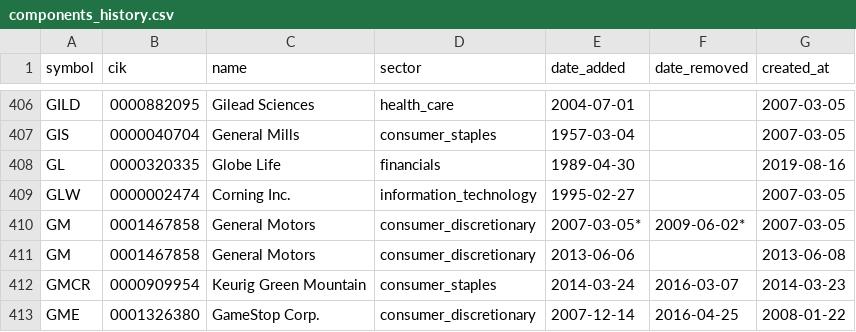
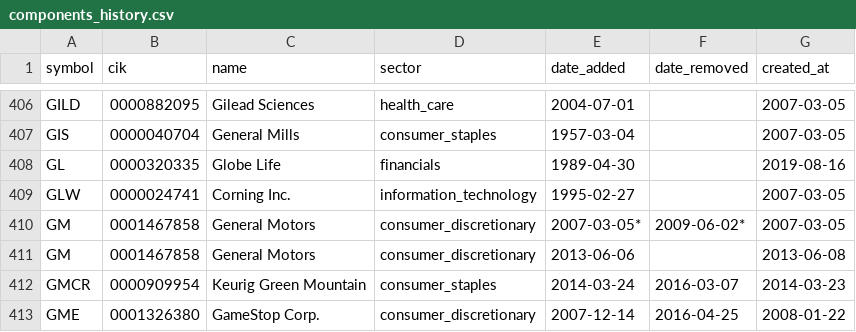
Before and after one commit to lawcal/sp500-components-history, a CSV file: data/components_history.csv, drawn as a sheet; only a part is shown, gaps mark what is left out.

```diff
--- a/data/components_history.csv
+++ b/data/components_history.csv
@@ -408,3 +408,3 @@ GIS,0000040704,General Mills,consumer_staples,1957-03-04,,2007-03-05
 GL,0000320335,Globe Life,financials,1989-04-30,,2019-08-16
-GLW,0000002474,Corning Inc.,information_technology,1995-02-27,,2007-03-05
+GLW,0000024741,Corning Inc.,information_technology,1995-02-27,,2007-03-05
 GM,0001467858,General Motors,consumer_discretionary,2007-03-05*,2009-06-02*,2007-03-05
```
Also changed, not shown: data_delayed/sp500_components.csv, 3 other files.
